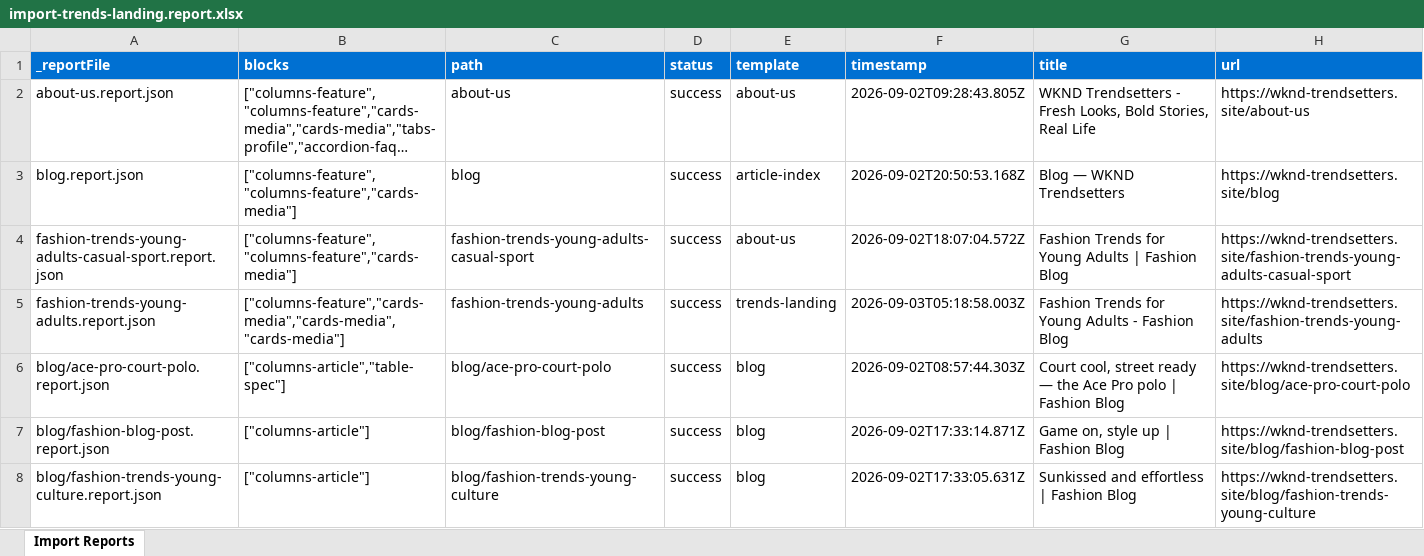
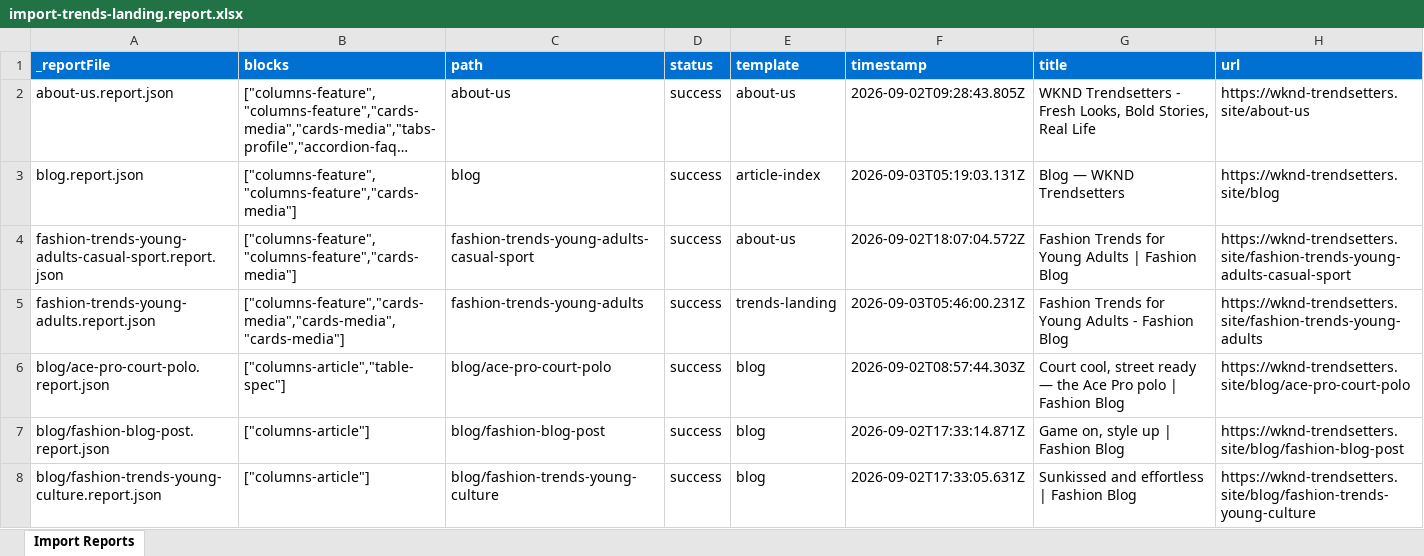
Before and after one commit to sheetal-hablani-adobe/ema-training, an Excel workbook: tools/importer/reports/import-trends-landing.report.xlsx, sheet Import Reports, drawn as a sheet; only a part is shown; long unchanged cells end in …; values as stored, in another font and other column widths than the file's, no borders; the diff names each change by its address in the sheet, - before the commit and + after, or states it on an @@ line.

```diff
--- a/tools/importer/reports/import-trends-landing.report.xlsx (sheet Import Reports)
+++ b/tools/importer/reports/import-trends-landing.report.xlsx (sheet Import Reports)
-F3 (timestamp): 2026-09-02T20:50:53.168Z
+F3 (timestamp): 2026-09-03T05:19:03.131Z
-F5 (timestamp): 2026-09-03T05:18:58.003Z
+F5 (timestamp): 2026-09-03T05:46:00.231Z
```
Also changed, not shown: 3 other files.
